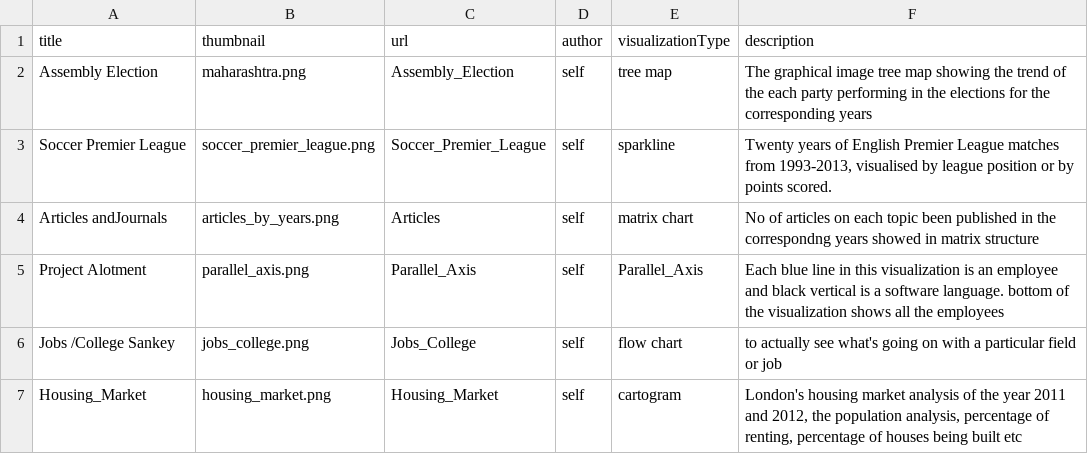
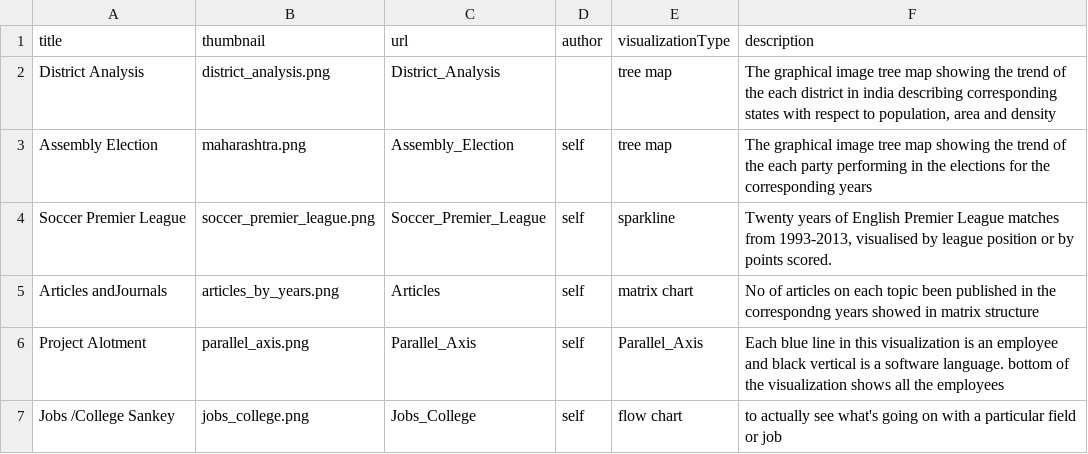
Before and after one commit to Data-Analytics/data-analytics.github.io, a CSV file: data.csv, drawn as a sheet; only a part is shown; the shorter side is filled out with more unchanged rows; the diff names each change by its address in the sheet, - before the commit and + after, or states it on an @@ line.

Commit message:
added district analysis charts

```diff
--- a/data.csv
+++ b/data.csv
+row 2: District Analysis | district_analysis.png | District_Analysis |  | tree map | The graphical image tree map showing the trend of the each district in india describing corresponding states with respect to population, area and density
```
Also changed, not shown: 5 other files.
